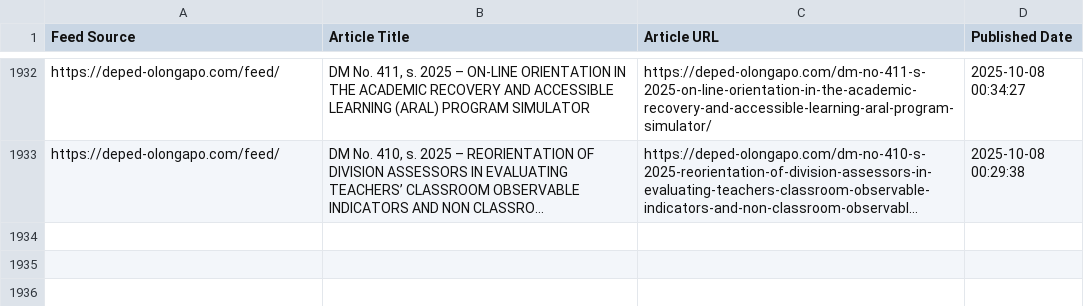
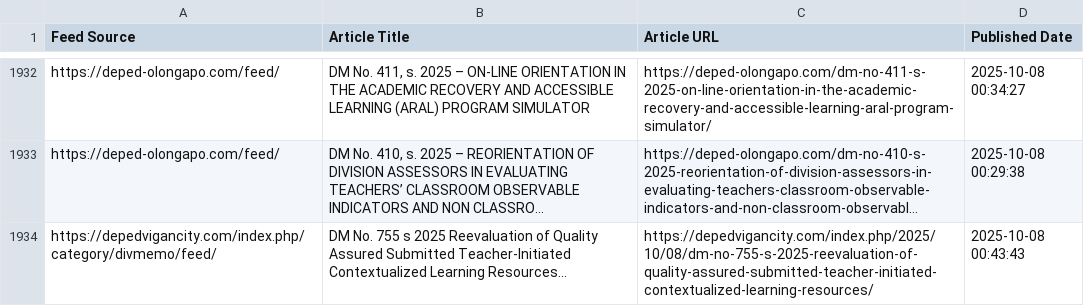
Before and after one commit to mabagarlene/bettermark, a CSV file: all_detected_feeds.csv, drawn as a sheet; only a part is shown, gaps mark what is left out; long unchanged cells end in …; the diff names each change by its address in the sheet, - before the commit and + after, or states it on an @@ line.

Commit message:
Update feed data - 2025-10-08 00:47:20 UTC

```diff
--- a/all_detected_feeds.csv
+++ b/all_detected_feeds.csv
+row 1934: https://depedvigancity.com/index.php/category/divmemo/feed/ | DM No. 755 s 2025 Reevaluation of Quality Assured Submitted Teacher-Initiated Contextualized Learning Resources… | https://depedvigancity.com/index.php/2025/10/08/dm-no-755-s-2025-reevaluation-of-quality-assured-submitted-teacher-initiated-contextualized-learning-resources/ | 2025-10-08 00:43:43
```
